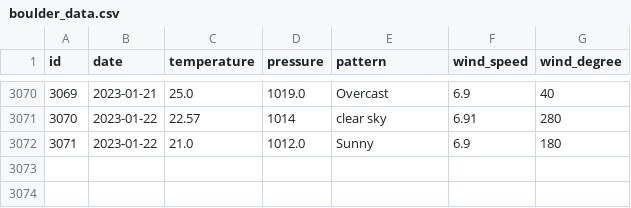
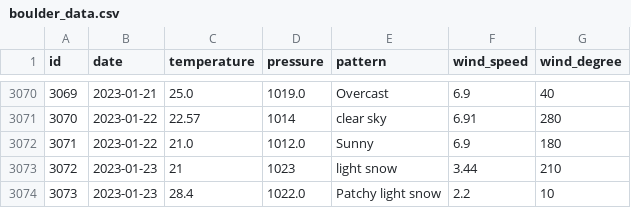
Before and after one commit to tvang1/AI-Weather-Predictor, a CSV file: WeatherAPIs/API Outputs/boulder_data.csv, drawn as a sheet; only a part is shown, gaps mark what is left out; the diff names each change by its address in the sheet, - before the commit and + after, or states it on an @@ line.

```diff
--- a/WeatherAPIs/API Outputs/boulder_data.csv
+++ b/WeatherAPIs/API Outputs/boulder_data.csv
+row 3073: 3072 | 2023-01-23 | 21 | 1023 | light snow | 3.44 | 210
+row 3074: 3073 | 2023-01-23 | 28.4 | 1022.0 | Patchy light snow | 2.2 | 10
```
Also changed, not shown: WeatherAPIs/API Outputs/castle_rock_data.csv, WeatherAPIs/API Outputs/denver_data.csv.
